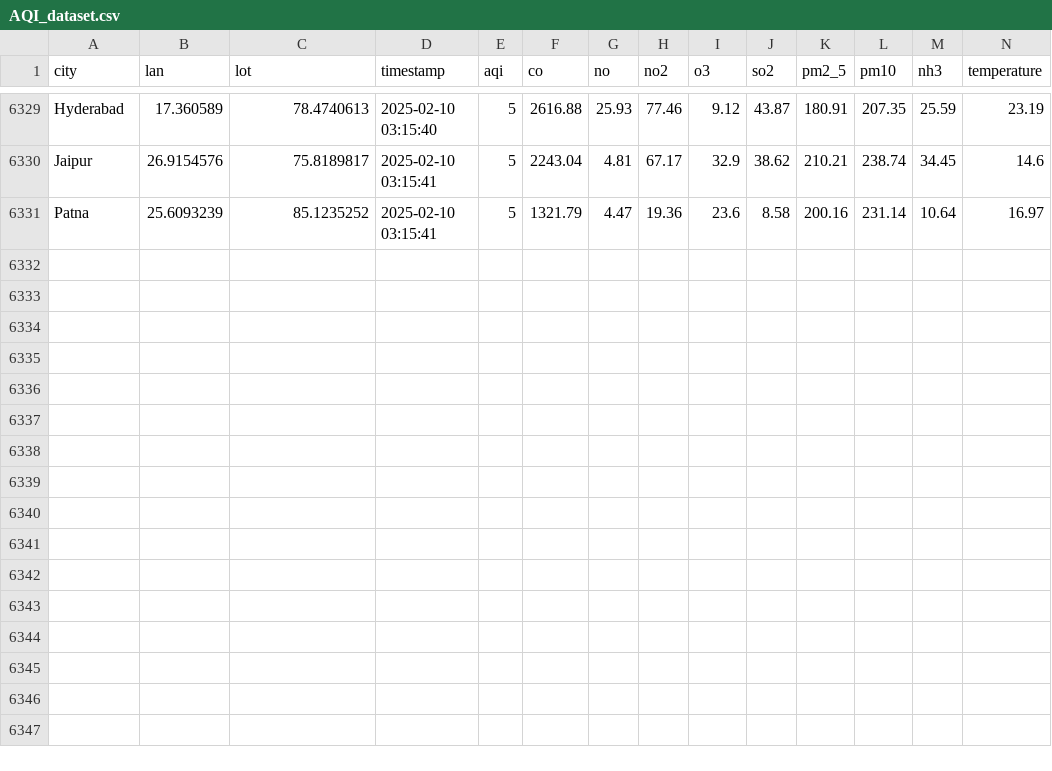
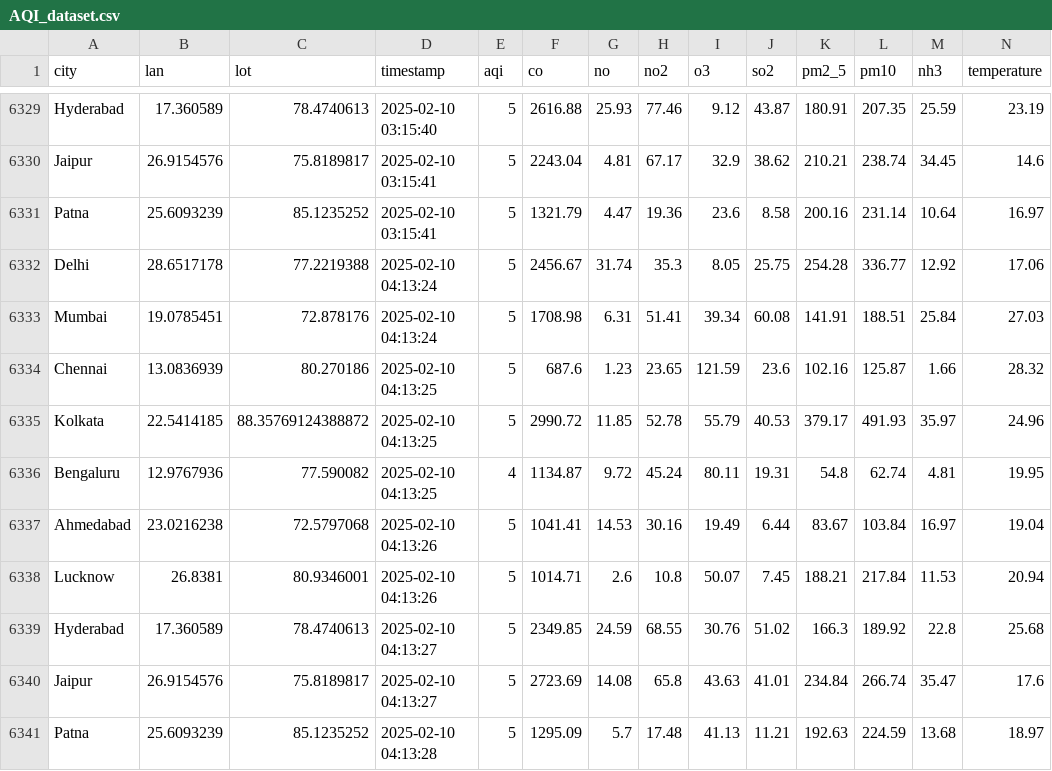
Before and after one commit to Suriyaskrs/AQI_COLLECTOR, a CSV file: data/AQI_dataset.csv, drawn as a sheet; only a part is shown, gaps mark what is left out; rows hold the shown columns only; the diff names each change by its address in the sheet, - before the commit and + after, or states it on an @@ line.

```diff
--- a/data/AQI_dataset.csv
+++ b/data/AQI_dataset.csv
+row 6332: Delhi | 28.6517178 | 77.2219388 | 2025-02-10 04:13:24 | 5 | 2456.67 | 31.74 | 35.3 | 8.05 | 25.75 | 254.28 | 336.77 | 12.92 | 17.06
+row 6333: Mumbai | 19.0785451 | 72.878176 | 2025-02-10 04:13:24 | 5 | 1708.98 | 6.31 | 51.41 | 39.34 | 60.08 | 141.91 | 188.51 | 25.84 | 27.03
+row 6334: Chennai | 13.0836939 | 80.270186 | 2025-02-10 04:13:25 | 5 | 687.6 | 1.23 | 23.65 | 121.59 | 23.6 | 102.16 | 125.87 | 1.66 | 28.32
+row 6335: Kolkata | 22.5414185 | 88.35769124388872 | 2025-02-10 04:13:25 | 5 | 2990.72 | 11.85 | 52.78 | 55.79 | 40.53 | 379.17 | 491.93 | 35.97 | 24.96
+row 6336: Bengaluru | 12.9767936 | 77.590082 | 2025-02-10 04:13:25 | 4 | 1134.87 | 9.72 | 45.24 | 80.11 | 19.31 | 54.8 | 62.74 | 4.81 | 19.95
+row 6337: Ahmedabad | 23.0216238 | 72.5797068 | 2025-02-10 04:13:26 | 5 | 1041.41 | 14.53 | 30.16 | 19.49 | 6.44 | 83.67 | 103.84 | 16.97 | 19.04
+row 6338: Lucknow | 26.8381 | 80.9346001 | 2025-02-10 04:13:26 | 5 | 1014.71 | 2.6 | 10.8 | 50.07 | 7.45 | 188.21 | 217.84 | 11.53 | 20.94
+row 6339: Hyderabad | 17.360589 | 78.4740613 | 2025-02-10 04:13:27 | 5 | 2349.85 | 24.59 | 68.55 | 30.76 | 51.02 | 166.3 | 189.92 | 22.8 | 25.68
+row 6340: Jaipur | 26.9154576 | 75.8189817 | 2025-02-10 04:13:27 | 5 | 2723.69 | 14.08 | 65.8 | 43.63 | 41.01 | 234.84 | 266.74 | 35.47 | 17.6
+row 6341: Patna | 25.6093239 | 85.1235252 | 2025-02-10 04:13:28 | 5 | 1295.09 | 5.7 | 17.48 | 41.13 | 11.21 | 192.63 | 224.59 | 13.68 | 18.97
```
